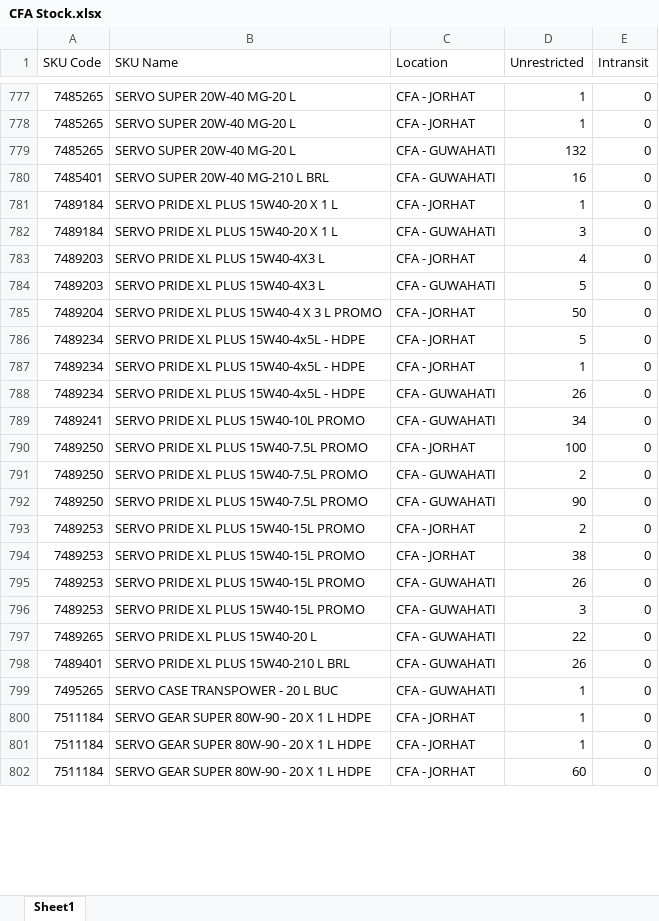
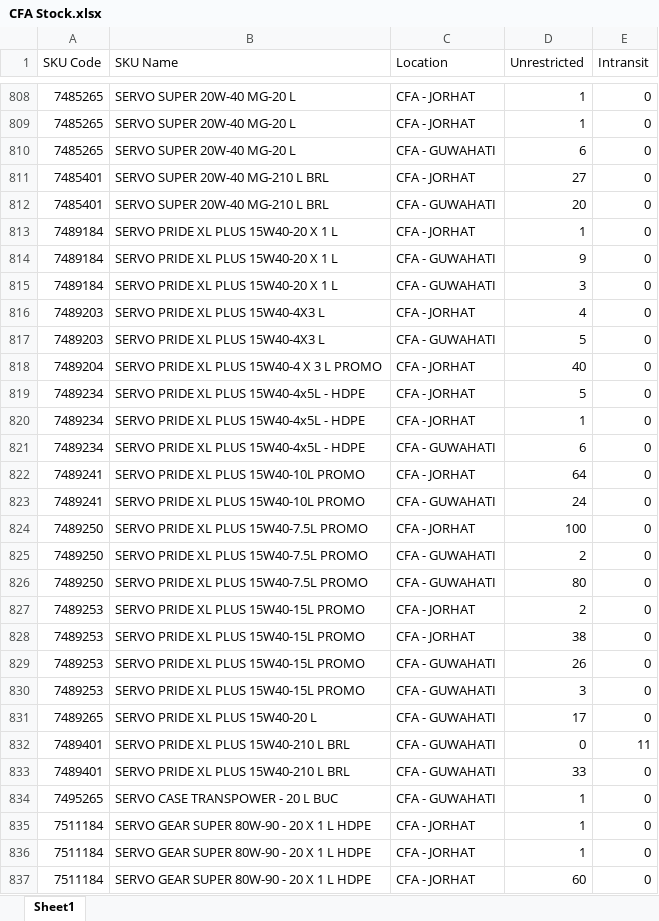
Before and after one commit to alh-5/alh, an Excel workbook: Advance Stock/CFA Stock.xlsx, sheet Sheet1, drawn as a sheet; only a part is shown, gaps mark what is left out; values as stored, in another font and other column widths than the file's, no cell formats; addresses are those after the commit; the diff covers the shown part only; the diff names each change by its address in the sheet, - before the commit and + after, or states it on an @@ line.

```diff
--- a/Advance Stock/CFA Stock.xlsx (sheet Sheet1)
+++ b/Advance Stock/CFA Stock.xlsx (sheet Sheet1)
-D810 (Unrestricted): 132
+D810 (Unrestricted): 6
+row 811: 7485401 | SERVO SUPER 20W-40 MG-210 L BRL | CFA - JORHAT | 27 | 0
-D812 (Unrestricted): 16
+D812 (Unrestricted): 20
+row 814: 7489184 | SERVO PRIDE XL PLUS 15W40-20 X 1 L | CFA - GUWAHATI | 9 | 0
-D818 (Unrestricted): 50
+D818 (Unrestricted): 40
-D821 (Unrestricted): 26
+D821 (Unrestricted): 6
+row 822: 7489241 | SERVO PRIDE XL PLUS 15W40-10L PROMO | CFA - JORHAT | 64 | 0
-D823 (Unrestricted): 34
+D823 (Unrestricted): 24
-D826 (Unrestricted): 90
+D826 (Unrestricted): 80
-D831 (Unrestricted): 22
+D831 (Unrestricted): 17
+row 832: 7489401 | SERVO PRIDE XL PLUS 15W40-210 L BRL | CFA - GUWAHATI | 0 | 11
-D833 (Unrestricted): 26
+D833 (Unrestricted): 33
```
Also changed, not shown: 89 added rows, 113 removed rows and 313 edited cells elsewhere in this sheet, cell formats, Advance Stock/Current Stock.xlsx, Advance Stock/Order Requirement.xlsx, 4 other files.
